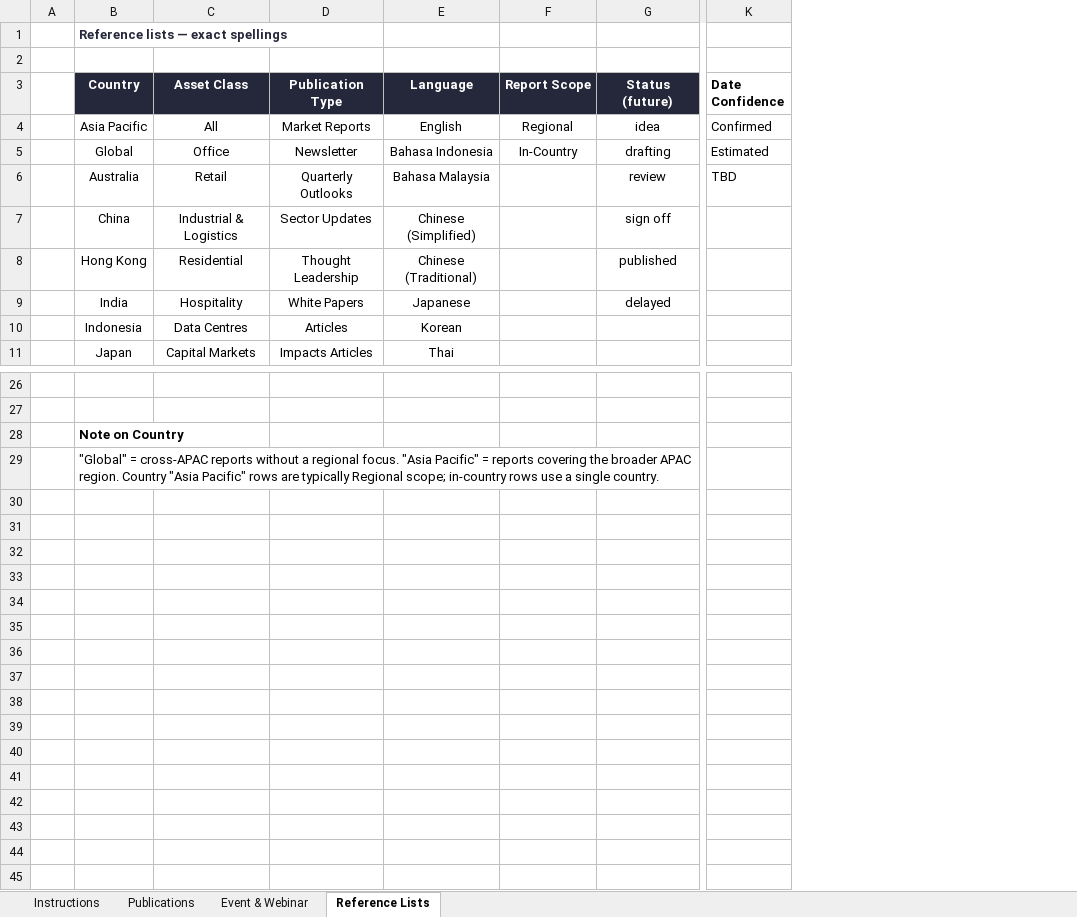
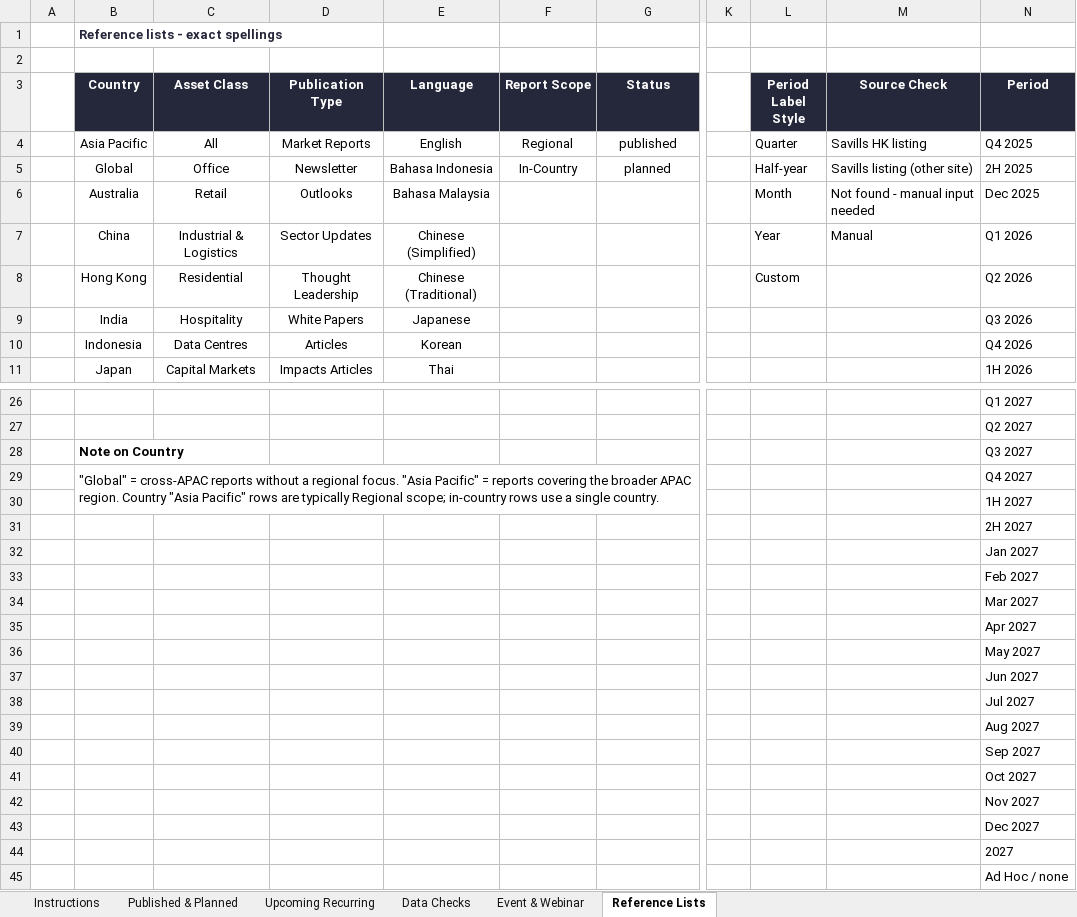
Before and after one commit to olivialamyan-design/APAC-Publication-Calendar, an Excel workbook: APAC-Publication-Calendar-Master_20261106.xlsx, sheet Reference Lists, drawn as a sheet; only a part is shown, gaps mark what is left out; values as stored, in another font and other column widths than the file's, no borders; removed rows and columns are numbered as before the commit, all else as after; rows hold the shown columns only; the diff names each change by its address in the sheet, - before the commit and + after, or states it on an @@ line.

Commit message:
data: update publications.json + master xlsx -> APAC-Publication-Calendar-Master_20261106.xlsx [2026-11-06]
Master workbook regenerated (Instructions, Published & Planned with Status published/planned, Upcoming Recurring without Next Date, Data Checks, Event & Webinar). Build script v6: planned/overdue handling, events.json rebuilt from Event & Webinar sheet. Site: Overdue - review badge and banner, updated publication types and copy. Schema and MAINTENANCE.md updated.

Created with [Perplexity](https://www.perplexity.ai/computer/tasks/39e47673-c616-42a0-a29d-0574f8ec0afc)

```diff
--- a/APAC-Publication-Calendar-Master_20261106.xlsx (sheet Reference Lists)
+++ b/APAC-Publication-Calendar-Master_20261106.xlsx (sheet Reference Lists)
-sheet tab: Publications
+sheet tab: Published & Planned
+sheet tab: Upcoming Recurring
+sheet tab: Data Checks
-column K (Date Confidence), rows 4-6: Confirmed | Estimated | TBD
+column K, empty
+column L (Period Label Style), rows 4-8: Quarter | Half-year | Month | Year | Custom
+column M (Source Check), rows 4-7: Savills HK listing | Savills listing (other site) | Not found - manual input needed | Manual
+column N (Period), rows 4-11: Q4 2025 | 2H 2025 | Dec 2025 | Q1 2026 | Q2 2026 | Q3 2026 | Q4 2026 | 1H 2026; rows 26-29: Q1 2027 | Q2 2027 | Q3 2027 | Q4 2027
-B1 (Country): Reference lists — exact spellings
+B1 (Country): Reference lists - exact spellings
-G3: Status (future)
+G3: Status
-G4 (Status): idea
+G4 (Status): published
-G5 (Status): drafting
+G5 (Status): planned
-D6 (Publication Type): Quarterly Outlooks
+D6 (Publication Type): Outlooks
-G6 (Status): review
+G6 (Status): (empty)
-G7 (Status): sign off
+G7 (Status): (empty)
-G8 (Status): published
+G8 (Status): (empty)
-G9 (Status): delayed
+G9 (Status): (empty)
+row 30:  |  |  |  |  |  |  |  |  |  | 1H 2027
+row 31:  |  |  |  |  |  |  |  |  |  | 2H 2027
+row 32:  |  |  |  |  |  |  |  |  |  | Jan 2027
+row 33:  |  |  |  |  |  |  |  |  |  | Feb 2027
+row 34:  |  |  |  |  |  |  |  |  |  | Mar 2027
+row 35:  |  |  |  |  |  |  |  |  |  | Apr 2027
+row 36:  |  |  |  |  |  |  |  |  |  | May 2027
+row 37:  |  |  |  |  |  |  |  |  |  | Jun 2027
+row 38:  |  |  |  |  |  |  |  |  |  | Jul 2027
+row 39:  |  |  |  |  |  |  |  |  |  | Aug 2027
+row 40:  |  |  |  |  |  |  |  |  |  | Sep 2027
+row 41:  |  |  |  |  |  |  |  |  |  | Oct 2027
+row 42:  |  |  |  |  |  |  |  |  |  | Nov 2027
+row 43:  |  |  |  |  |  |  |  |  |  | Dec 2027
+row 44:  |  |  |  |  |  |  |  |  |  | 2027
+row 45:  |  |  |  |  |  |  |  |  |  | Ad Hoc / none
```
Also changed, not shown: sheet Published & Planned, sheet Instructions, sheet Event & Webinar, hidden cells, 14 other files.
